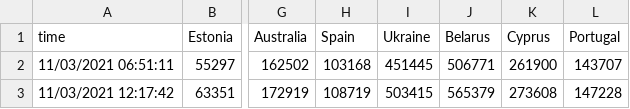
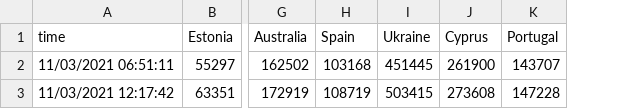
Before and after one commit to wkrzywiec/eurovision-2021, a CSV file: data.csv, drawn as a sheet; only a part is shown, gaps mark what is left out; the diff names each change by its address in the sheet, - before the commit and + after, or states it on an @@ line.

Commit message:
remove belarus

```diff
--- a/data.csv
+++ b/data.csv
-column J (Belarus), rows 2-3: 506771 | 565379
```
Also changed, not shown: sources.csv.
